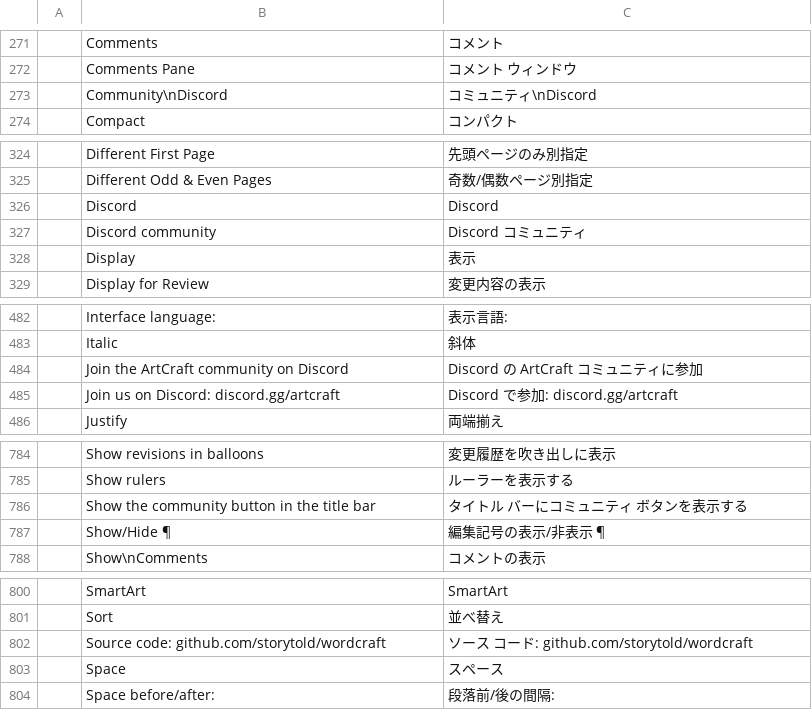
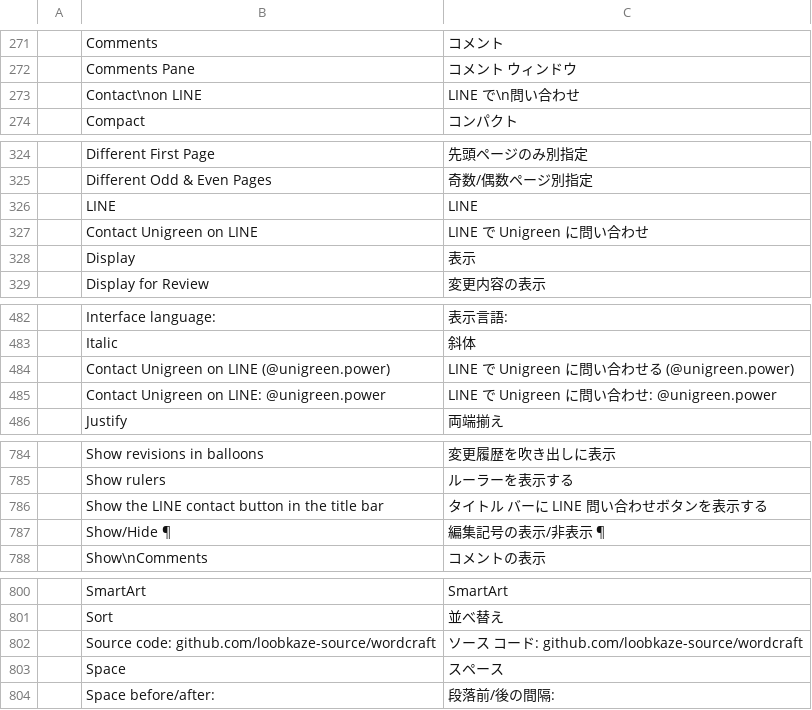
Before and after one commit to loobkaze-source/wordcraft, a TSV file: crates/ui-egui/src/i18n/ja.tsv, drawn as a sheet; only a part is shown, gaps mark what is left out; removed rows and columns are numbered as before the commit, all else as after; the diff covers the shown part only; the diff names each change by its address in the sheet, - before the commit and + after, or states it on an @@ line.

```diff
--- a/crates/ui-egui/src/i18n/ja.tsv
+++ b/crates/ui-egui/src/i18n/ja.tsv
-row 273:  | Community\nDiscord | コミュニティ\nDiscord
+row 273:  | Contact\non LINE | LINE で\n問い合わせ
-row 326:  | Discord | Discord
-row 327:  | Discord community | Discord コミュニティ
+row 326:  | LINE | LINE
+row 327:  | Contact Unigreen on LINE | LINE で Unigreen に問い合わせ
-row 484:  | Join the ArtCraft community on Discord | Discord の ArtCraft コミュニティに参加
-row 485:  | Join us on Discord: discord.gg/artcraft | Discord で参加: discord.gg/artcraft
+row 484:  | Contact Unigreen on LINE (@unigreen.power) | LINE で Unigreen に問い合わせる (@unigreen.power)
+row 485:  | Contact Unigreen on LINE: @unigreen.power | LINE で Unigreen に問い合わせ: @unigreen.power
-row 786:  | Show the community button in the title bar | タイトル バーにコミュニティ ボタンを表示する
+row 786:  | Show the LINE contact button in the title bar | タイトル バーに LINE 問い合わせボタンを表示する
-row 802:  | Source code: github.com/storytold/wordcraft | ソース コード: github.com/storytold/wordcraft
+row 802:  | Source code: github.com/loobkaze-source/wordcraft | ソース コード: github.com/loobkaze-source/wordcraft
```
Also changed, not shown: 1 added row and 1 removed row elsewhere in this file, crates/ui-egui/src/i18n/es.tsv, crates/ui-egui/src/i18n/et.tsv, 33 other files.
